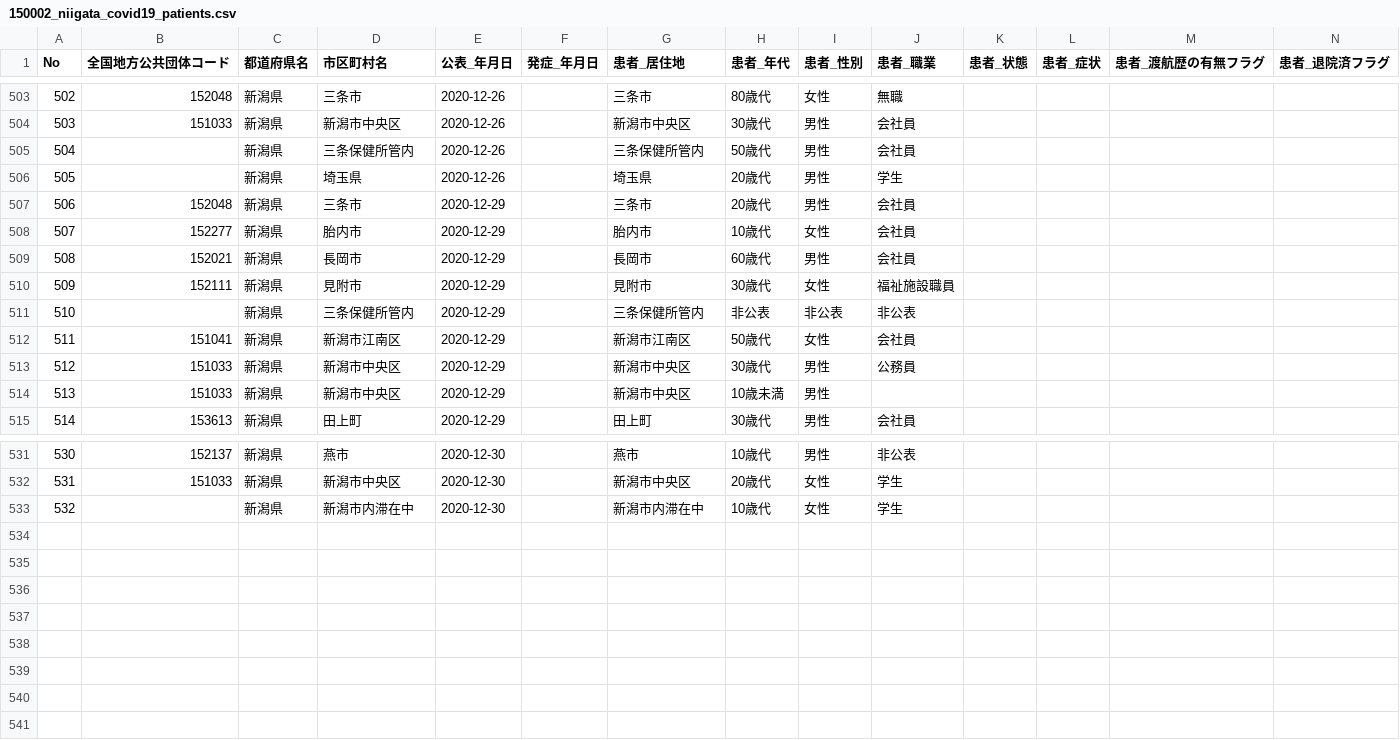
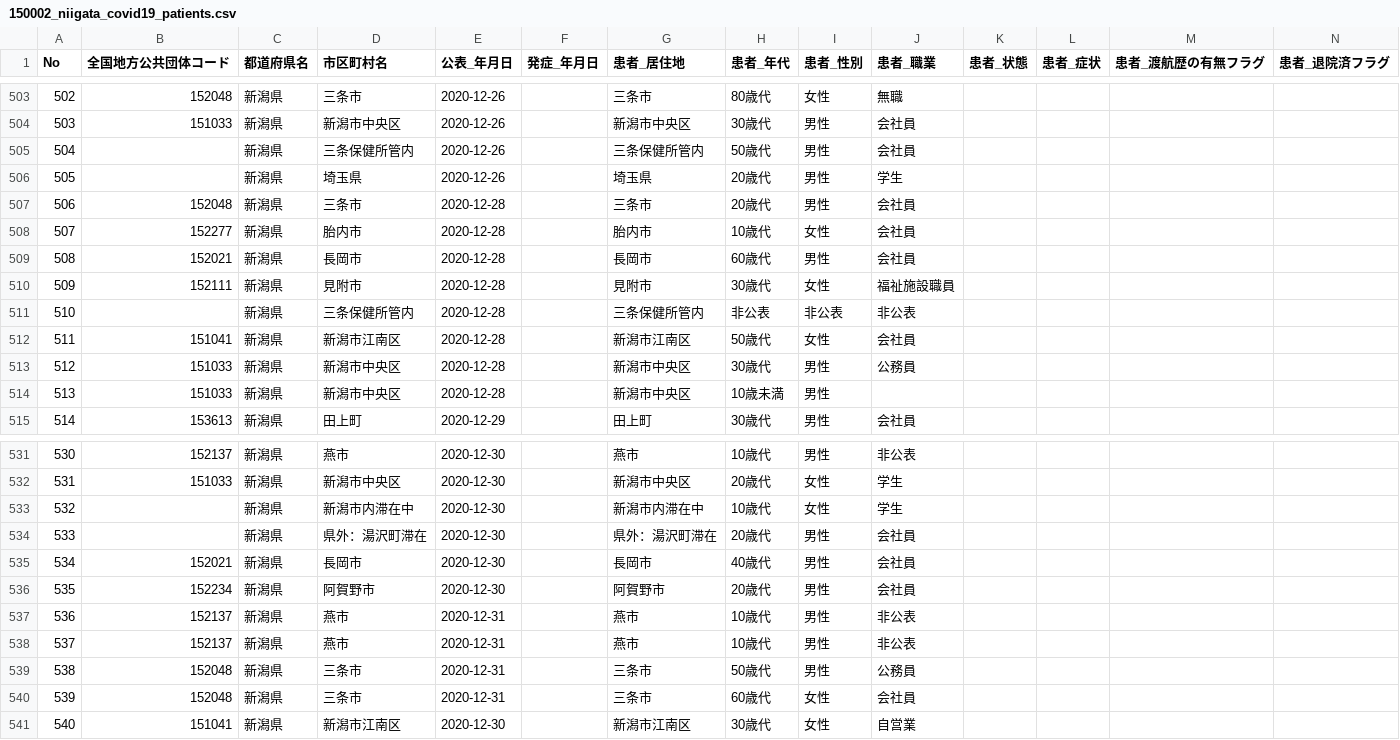
Before and after one commit to CodeForNiigata/covid19-data-niigata, a CSV file: dist/csv/150002_niigata_covid19_patients.csv, drawn as a sheet; only a part is shown, gaps mark what is left out; rows hold the shown columns only; the diff names each change by its address in the sheet, - before the commit and + after, or states it on an @@ line.

```diff
--- a/dist/csv/150002_niigata_covid19_patients.csv
+++ b/dist/csv/150002_niigata_covid19_patients.csv
-E507:E514 (公表_年月日): 2020-12-29
+E507:E514 (公表_年月日): 2020-12-28
+row 534: 533 |  | 新潟県 | 県外：湯沢町滞在 | 2020-12-30 |  | 県外：湯沢町滞在 | 20歳代 | 男性 | 会社員
+row 535: 534 | 152021 | 新潟県 | 長岡市 | 2020-12-30 |  | 長岡市 | 40歳代 | 男性 | 会社員
+row 536: 535 | 152234 | 新潟県 | 阿賀野市 | 2020-12-30 |  | 阿賀野市 | 20歳代 | 男性 | 会社員
+row 537: 536 | 152137 | 新潟県 | 燕市 | 2020-12-31 |  | 燕市 | 10歳代 | 男性 | 非公表
+row 538: 537 | 152137 | 新潟県 | 燕市 | 2020-12-31 |  | 燕市 | 10歳代 | 男性 | 非公表
+row 539: 538 | 152048 | 新潟県 | 三条市 | 2020-12-31 |  | 三条市 | 50歳代 | 男性 | 公務員
+row 540: 539 | 152048 | 新潟県 | 三条市 | 2020-12-31 |  | 三条市 | 60歳代 | 女性 | 会社員
+row 541: 540 | 151041 | 新潟県 | 新潟市江南区 | 2020-12-30 |  | 新潟市江南区 | 30歳代 | 女性 | 自営業
```
Also changed, not shown: 2 other files.
